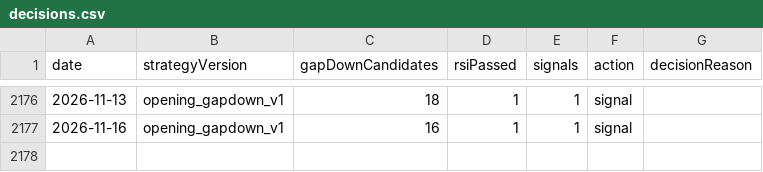
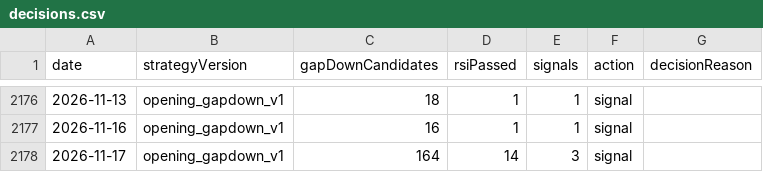
Before and after one commit to jkdevjob/jkquant, a CSV file: data/opening-gapdown-research/decisions.csv, drawn as a sheet; only a part is shown, gaps mark what is left out; the diff names each change by its address in the sheet, - before the commit and + after, or states it on an @@ line.

```diff
--- a/data/opening-gapdown-research/decisions.csv
+++ b/data/opening-gapdown-research/decisions.csv
+row 2178: 2026-11-17 | opening_gapdown_v1 | 164 | 14 | 3 | signal
```
Also changed, not shown: data/opening-gapdown-research/live-trades.csv, data/opening-gapdown-research/signals.csv, 24 other files.
